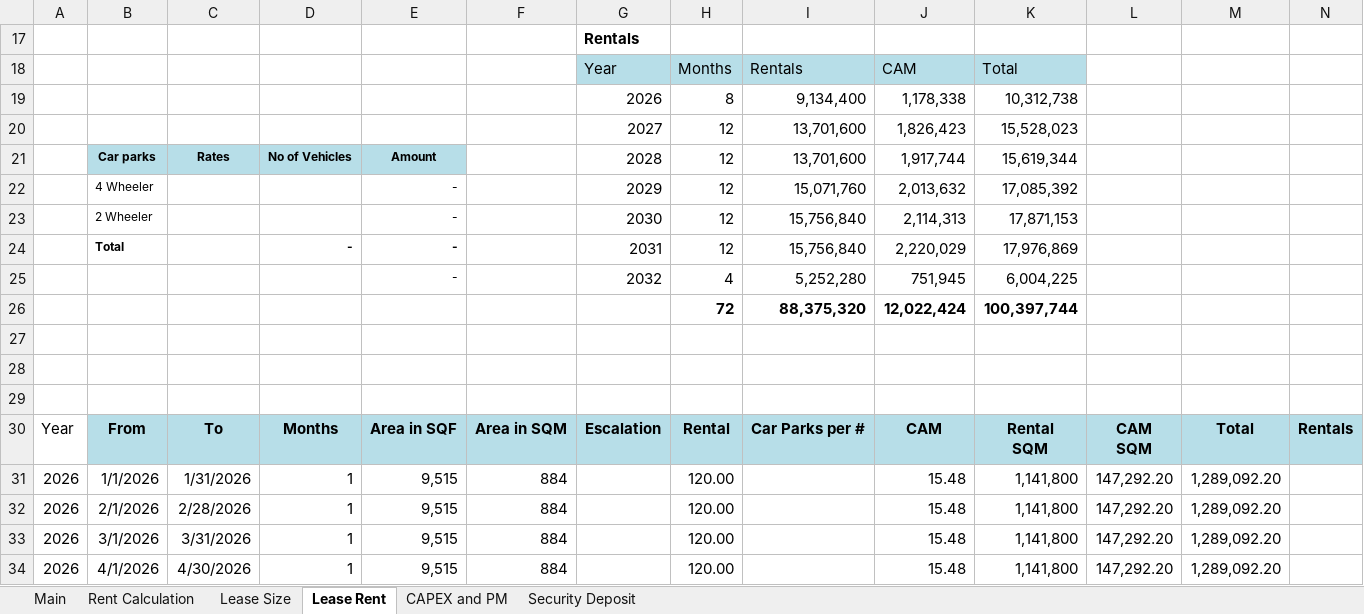
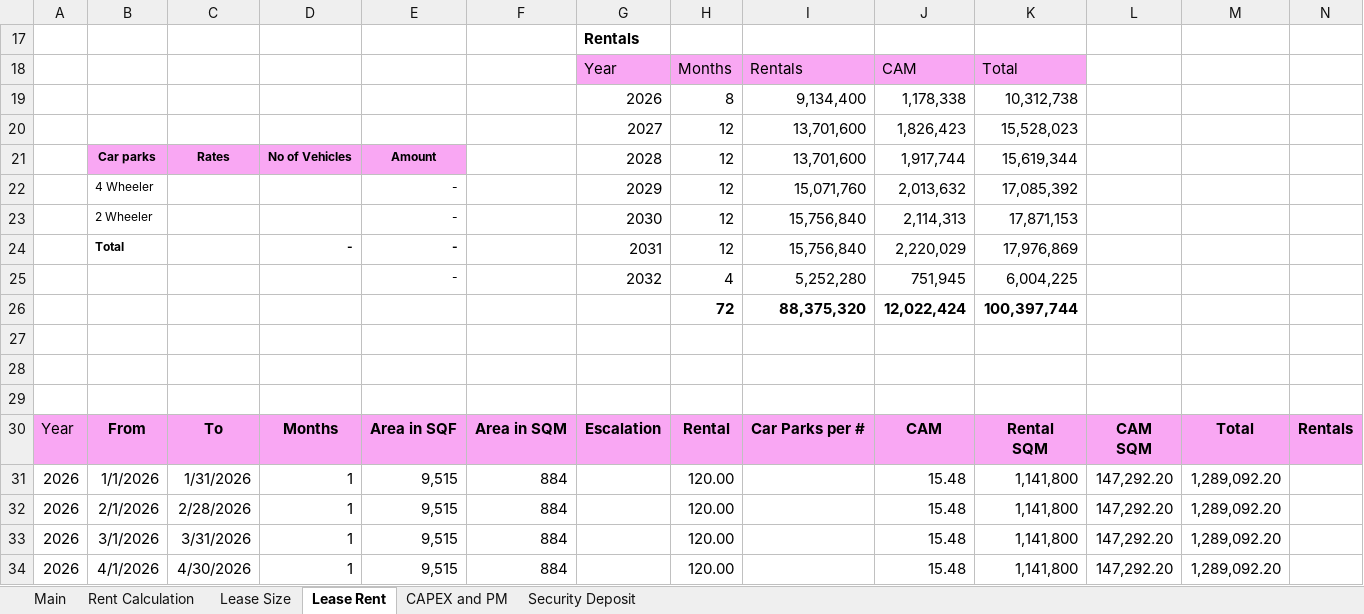
Before and after one commit to NarendraReddy077/rental-automation, an Excel workbook: artifacts/Rental Specimen.xlsx, sheet Lease Rent, drawn as a sheet; only a part is shown; values as stored, in another font and other column widths than the file's, no borders; the diff covers the shown part only; the diff names each change by its address in the sheet, - before the commit and + after, or states it on an @@ line.

```diff
--- a/artifacts/Rental Specimen.xlsx (sheet Lease Rent)
+++ b/artifacts/Rental Specimen.xlsx (sheet Lease Rent)
-G18:K18 fill: #B7DEE8
+G18:K18 fill: #F9A7F3
-B21:E21 fill: #B7DEE8
+B21:E21 fill: #F9A7F3
-A30 fill: none
+A30 fill: #F9A7F3
-B30:N30 fill: #B7DEE8
+B30:N30 fill: #F9A7F3
```
Also changed, not shown: cell formats elsewhere in this sheet, sheet Security Deposit, sheet Rent Calculation, sheet CAPEX and PM, artifacts/input.xlsx.
